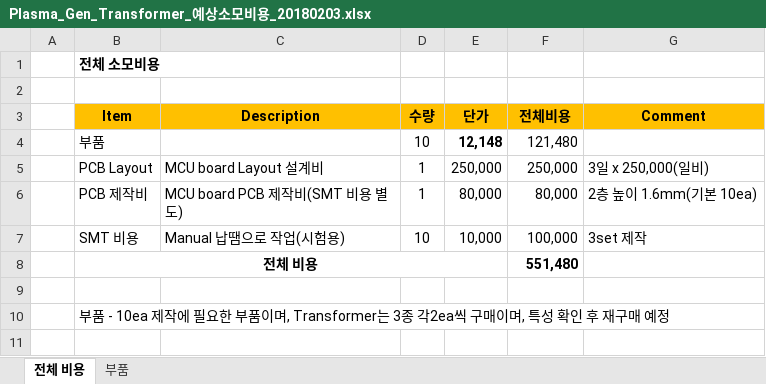
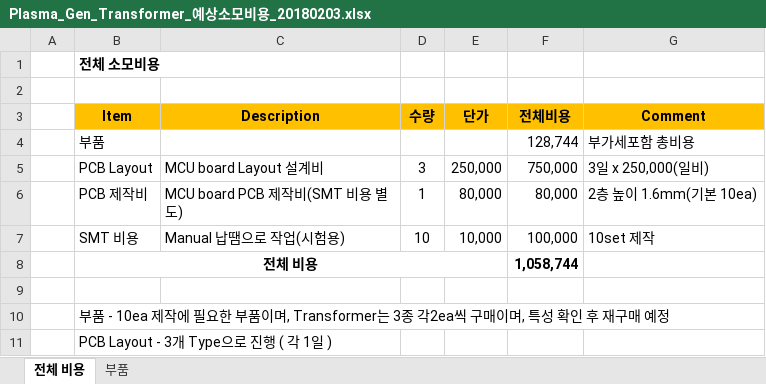
Before and after one commit to ArvidJoung/Plasma_Generator, an Excel workbook: 0_DOC/Plasma_Gen_Transformer_예상소모비용_20180203.xlsx, sheet 전체 비용, drawn as a sheet; values as stored, in another font and other column widths than the file's, no borders; the diff names each change by its address in the sheet, - before the commit and + after, or states it on an @@ line.

```diff
--- a/0_DOC/Plasma_Gen_Transformer_예상소모비용_20180203.xlsx (sheet 전체 비용)
+++ b/0_DOC/Plasma_Gen_Transformer_예상소모비용_20180203.xlsx (sheet 전체 비용)
-D4 (수량): 10
+D4 (수량): (empty)
-E4 (단가): 12,148
+E4 (단가): (empty)
-F4 (전체비용): 121,480
+F4 (전체비용): 128,744
-G4 (Comment): (empty)
+G4 (Comment): 부가세포함 총비용
-D5 (수량): 1
+D5 (수량): 3
-F5 (전체비용): 250,000
+F5 (전체비용): 750,000
-G7 (Comment): 3set 제작
+G7 (Comment): 10set 제작
-F8 (전체비용): 551,480
+F8 (전체비용): 1,058,744
+row 11:  | PCB Layout - 3개 Type으로 진행 ( 각 1일 )
```
Also changed, not shown: sheet 부품, formulas that keep their value, 1_Plasma_Pipette/1_Schematic/Plasma_Gen_Transformer_Part List_V1.0.xlsx, Plasma_Gen_Device cost.xlsx, 2 other files.
